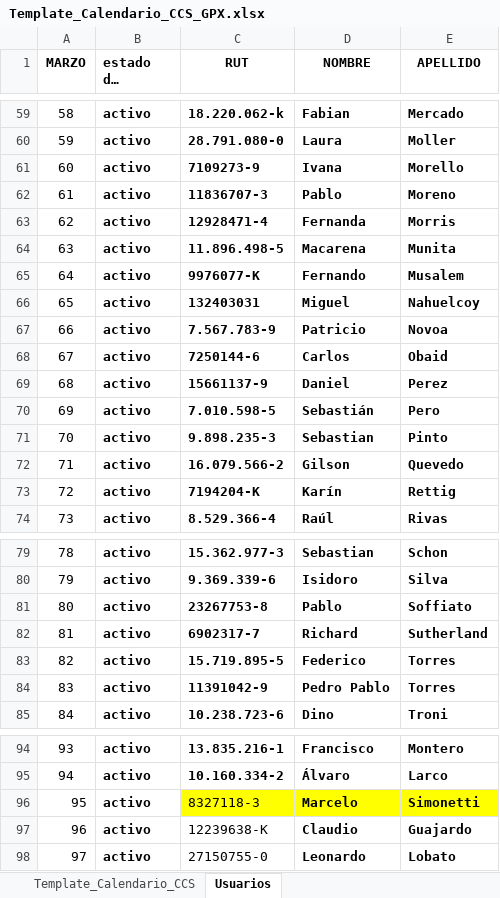
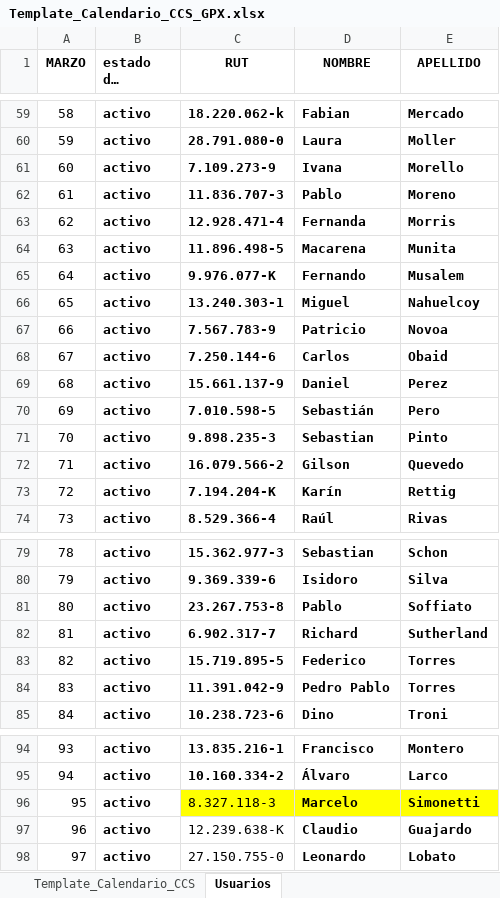
Before and after one commit to cesarmoraa/calendario-ccs, an Excel workbook: Template_Calendario_CCS_GPX.xlsx, sheet Usuarios, drawn as a sheet; only a part is shown, gaps mark what is left out; long unchanged cells end in …; values as stored, in another font and other column widths than the file's, no borders; the diff covers the shown part only; the diff names each change by its address in the sheet, - before the commit and + after, or states it on an @@ line.

```diff
--- a/Template_Calendario_CCS_GPX.xlsx (sheet Usuarios)
+++ b/Template_Calendario_CCS_GPX.xlsx (sheet Usuarios)
-C61 (RUT): 7109273-9
+C61 (RUT): 7.109.273-9
-C62 (RUT): 11836707-3
+C62 (RUT): 11.836.707-3
-C63 (RUT): 12928471-4
+C63 (RUT): 12.928.471-4
-C65 (RUT): 9976077-K
+C65 (RUT): 9.976.077-K
-C66 (RUT): 132403031
+C66 (RUT): 13.240.303-1
-C68 (RUT): 7250144-6
+C68 (RUT): 7.250.144-6
-C69 (RUT): 15661137-9
+C69 (RUT): 15.661.137-9
-C73 (RUT): 7194204-K
+C73 (RUT): 7.194.204-K
-C81 (RUT): 23267753-8
+C81 (RUT): 23.267.753-8
-C82 (RUT): 6902317-7
+C82 (RUT): 6.902.317-7
-C84 (RUT): 11391042-9
+C84 (RUT): 11.391.042-9
-C96 (RUT): 8327118-3
+C96 (RUT): 8.327.118-3
-C97 (RUT): 12239638-K
+C97 (RUT): 12.239.638-K
-C98 (RUT): 27150755-0
+C98 (RUT): 27.150.755-0
```
Also changed, not shown: 15 edited cells elsewhere in this sheet.
